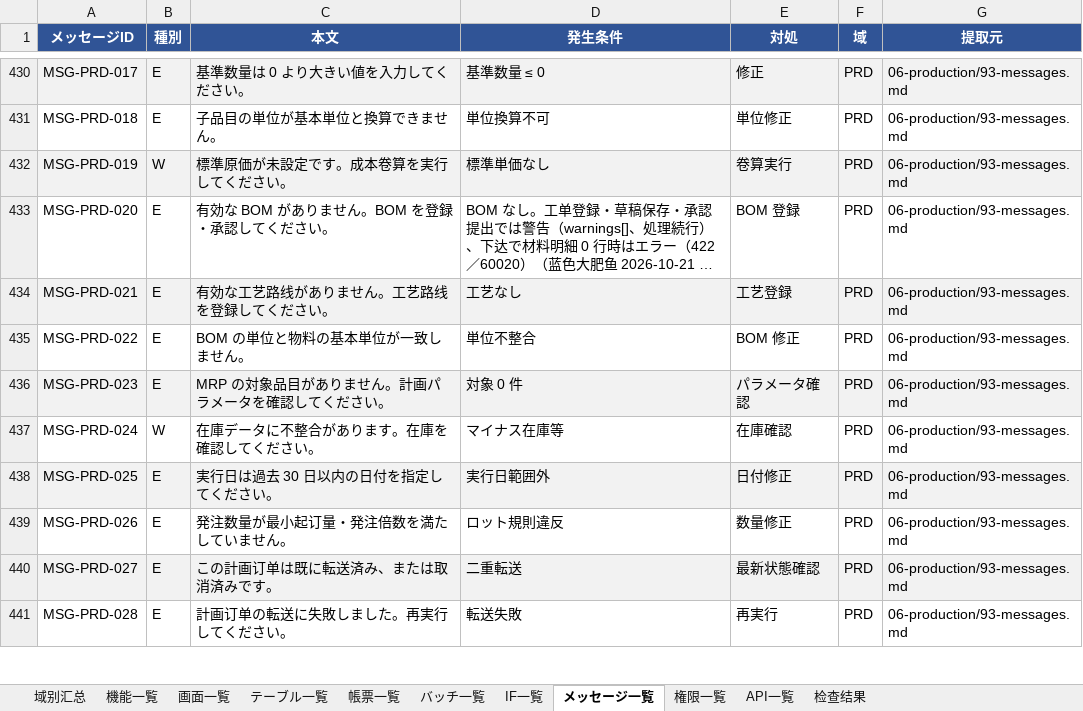
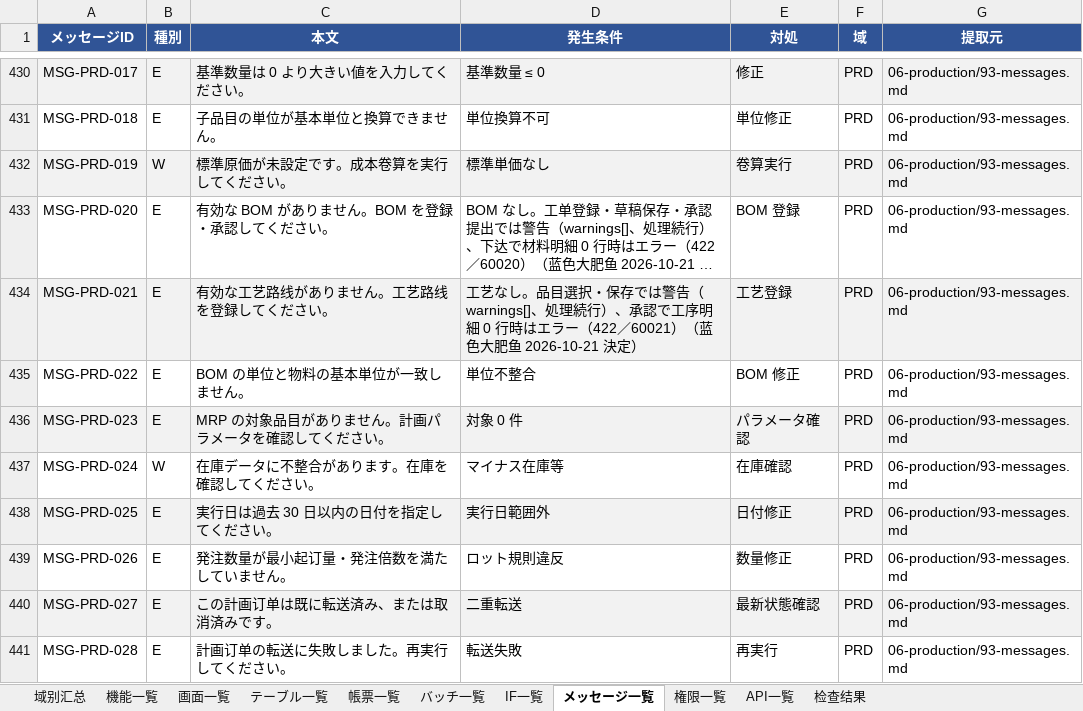
Before and after one commit to Akarin7784/stellar-erp, an Excel workbook: docs/design/20-matrix/Stellar_ERP_详细设计书一览.xlsx, sheet メッセージ一覧, drawn as a sheet; only a part is shown, gaps mark what is left out; long unchanged cells end in …; values as stored, in another font and other column widths than the file's, no borders; the diff names each change by its address in the sheet, - before the commit and + after, or states it on an @@ line.

```diff
--- a/docs/design/20-matrix/Stellar_ERP_详细设计书一览.xlsx (sheet メッセージ一覧)
+++ b/docs/design/20-matrix/Stellar_ERP_详细设计书一览.xlsx (sheet メッセージ一覧)
-D434 (発生条件): 工艺なし
+D434 (発生条件): 工艺なし。品目選択・保存では警告（warnings[]、処理続行）、承認で工序明細 0 行時はエラー（422／60021）（蓝色大肥鱼 2026-10-21 決定）
```
Also changed, not shown: sheet 检查结果, 23 other files.
